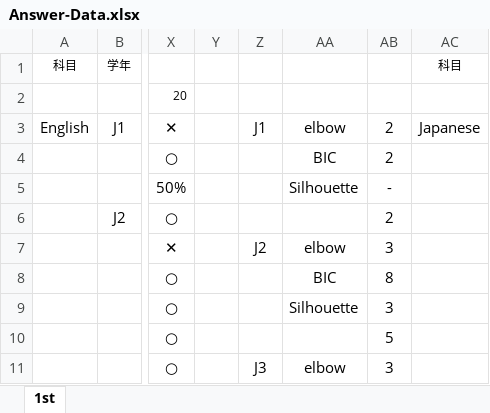
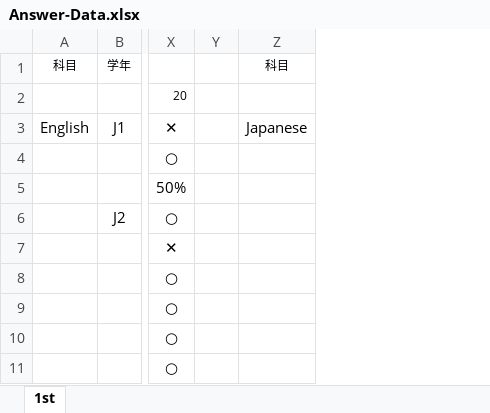
Before and after one commit to soheiomoto/eye-tracking-software, an Excel workbook: Answer-Data.xlsx, sheet 1st, drawn as a sheet; only a part is shown, gaps mark what is left out; values as stored, in another font and other column widths than the file's, no borders; the diff names each change by its address in the sheet, - before the commit and + after, or states it on an @@ line.

```diff
--- a/Answer-Data.xlsx (sheet 1st)
+++ b/Answer-Data.xlsx (sheet 1st)
-column Z, rows 3-11: J1 |  |  |  | J2 |  |  |  | J3
-column AA, rows 3-11: elbow | BIC | Silhouette |  | elbow | BIC | Silhouette |  | elbow
-column AB, rows 3-11: 2 | 2 | - | 2 | 3 | 8 | 3 | 5 | 3
```
Also changed, not shown: formulas that keep their value, 8 other files.
